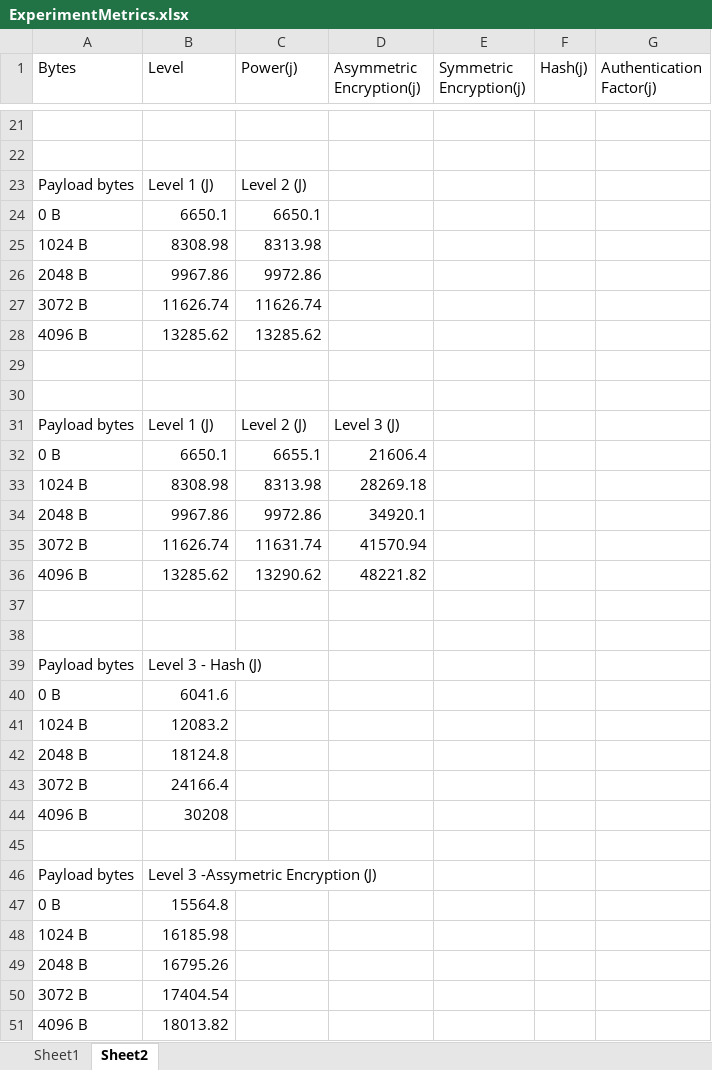
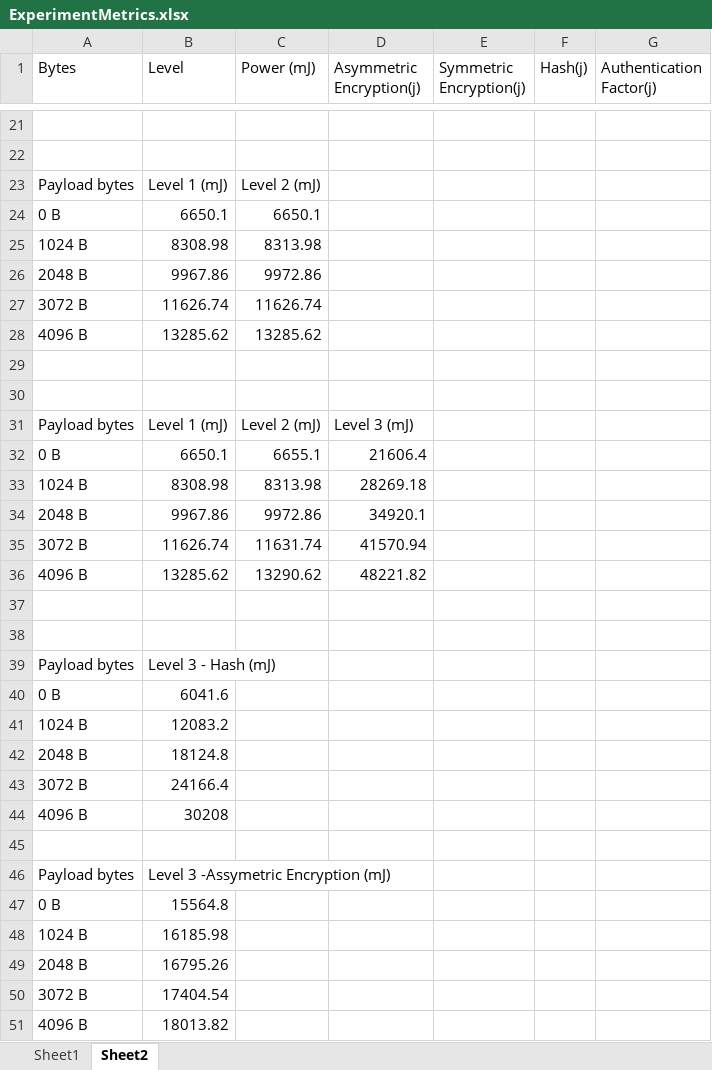
Before and after one commit to mikezano/cse561, an Excel workbook: Documents/ExperimentMetrics.xlsx, sheet Sheet2, drawn as a sheet; only a part is shown, gaps mark what is left out; values as stored, in another font and other column widths than the file's, no borders; charts and pictures not drawn; the diff names each change by its address in the sheet, - before the commit and + after, or states it on an @@ line.

```diff
--- a/Documents/ExperimentMetrics.xlsx (sheet Sheet2)
+++ b/Documents/ExperimentMetrics.xlsx (sheet Sheet2)
-C1: Power(j)
+C1: Power (mJ)
-B23 (Level): Level 1 (J)
+B23 (Level): Level 1 (mJ)
-C23 (Power (mJ)): Level 2 (J)
+C23 (Power (mJ)): Level 2 (mJ)
-B31 (Level): Level 1 (J)
+B31 (Level): Level 1 (mJ)
-C31 (Power (mJ)): Level 2 (J)
+C31 (Power (mJ)): Level 2 (mJ)
-D31 (Asymmetric Encryption(j)): Level 3 (J)
+D31 (Asymmetric Encryption(j)): Level 3 (mJ)
-B39 (Level): Level 3 - Hash (J)
+B39 (Level): Level 3 - Hash (mJ)
-B46 (Level): Level 3 -Assymetric Encryption (J)
+B46 (Level): Level 3 -Assymetric Encryption (mJ)
```
Also changed, not shown: charts or pictures, 1 other file.
